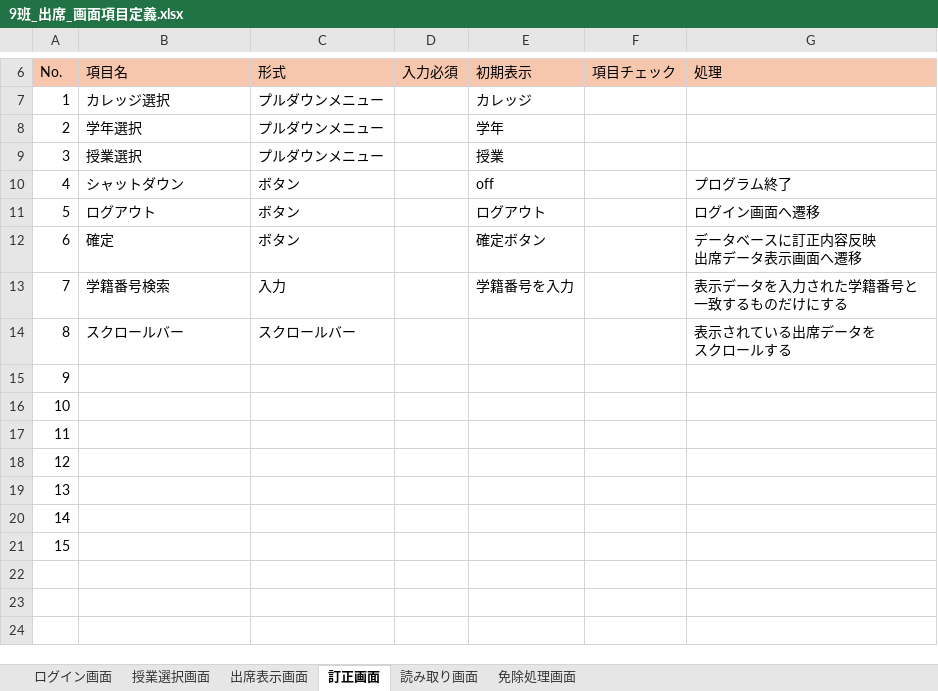
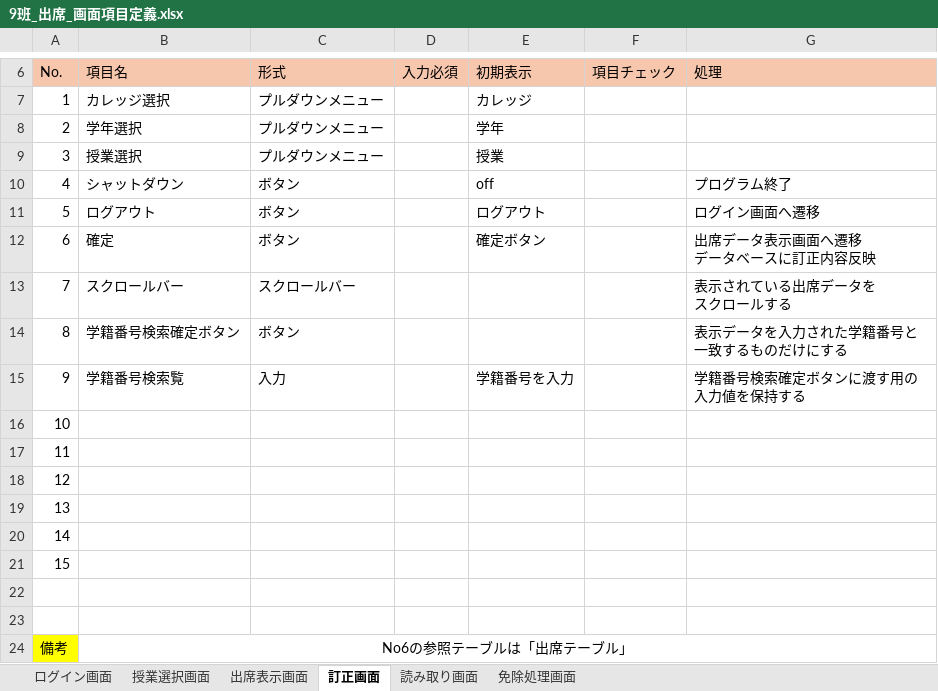
Before and after one commit to NIAMS-Dev/NIAMS, an Excel workbook: Excel/9班_出席_画面項目定義.xlsx, sheet 訂正画面, drawn as a sheet; only a part is shown, gaps mark what is left out; values as stored, in another font and other column widths than the file's, no borders; removed rows and columns are numbered as before the commit, all else as after; ↵ is a line break in a cell; the diff names each change by its address in the sheet, - before the commit and + after, or states it on an @@ line.

```diff
--- a/Excel/9班_出席_画面項目定義.xlsx (sheet 訂正画面)
+++ b/Excel/9班_出席_画面項目定義.xlsx (sheet 訂正画面)
-G12 (処理): データベースに訂正内容反映 ↵ 出席データ表示画面へ遷移
+G12 (処理): 出席データ表示画面へ遷移 ↵ データベースに訂正内容反映
-row 13: 7 | 学籍番号検索 | 入力 |  | 学籍番号を入力 |  | 表示データを入力された学籍番号と ↵ 一致するものだけにする
@@ column A (No.) renumbered between rows 13 and 22 @@
+row 14: 8 | 学籍番号検索確定ボタン | ボタン |  |  |  | 表示データを入力された学籍番号と ↵ 一致するものだけにする
+row 15: 9 | 学籍番号検索覧 | 入力 |  | 学籍番号を入力 |  | 学籍番号検索確定ボタンに渡す用の入力値を保持する
+row 23: (empty)
+row 24: 備考 | No6の参照テーブルは「出席テーブル」
```
Also changed, not shown: sheet 出席表示画面, sheet 免除処理画面, sheet 読み取り画面, sheet ログイン画面, sheet 授業選択画面.
